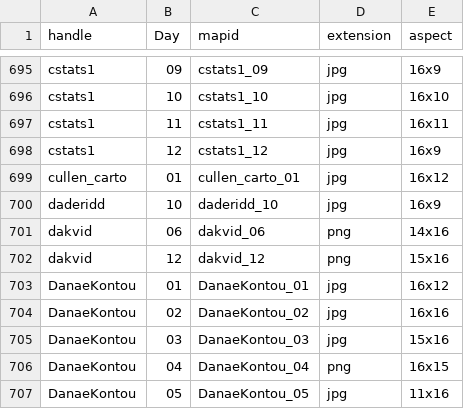
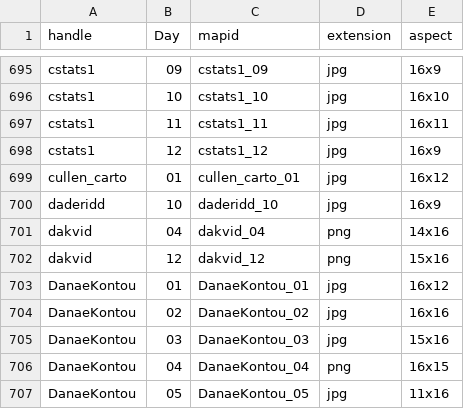
Before and after one commit to dakvid/30DayMapChallenge2020, a TSV file: data/images.tsv, drawn as a sheet; only a part is shown, gaps mark what is left out.

```diff
--- a/data/images.tsv
+++ b/data/images.tsv
@@ -700,3 +700,3 @@ cullen_carto	01	cullen_carto_01	jpg	16x12
 daderidd	10	daderidd_10	jpg	16x9
-dakvid	06	dakvid_06	png	14x16
+dakvid	04	dakvid_04	png	14x16
 dakvid	12	dakvid_12	png	15x16
```
Also changed, not shown: data/classifications.tsv, data/maps.tsv, 3 other files.
